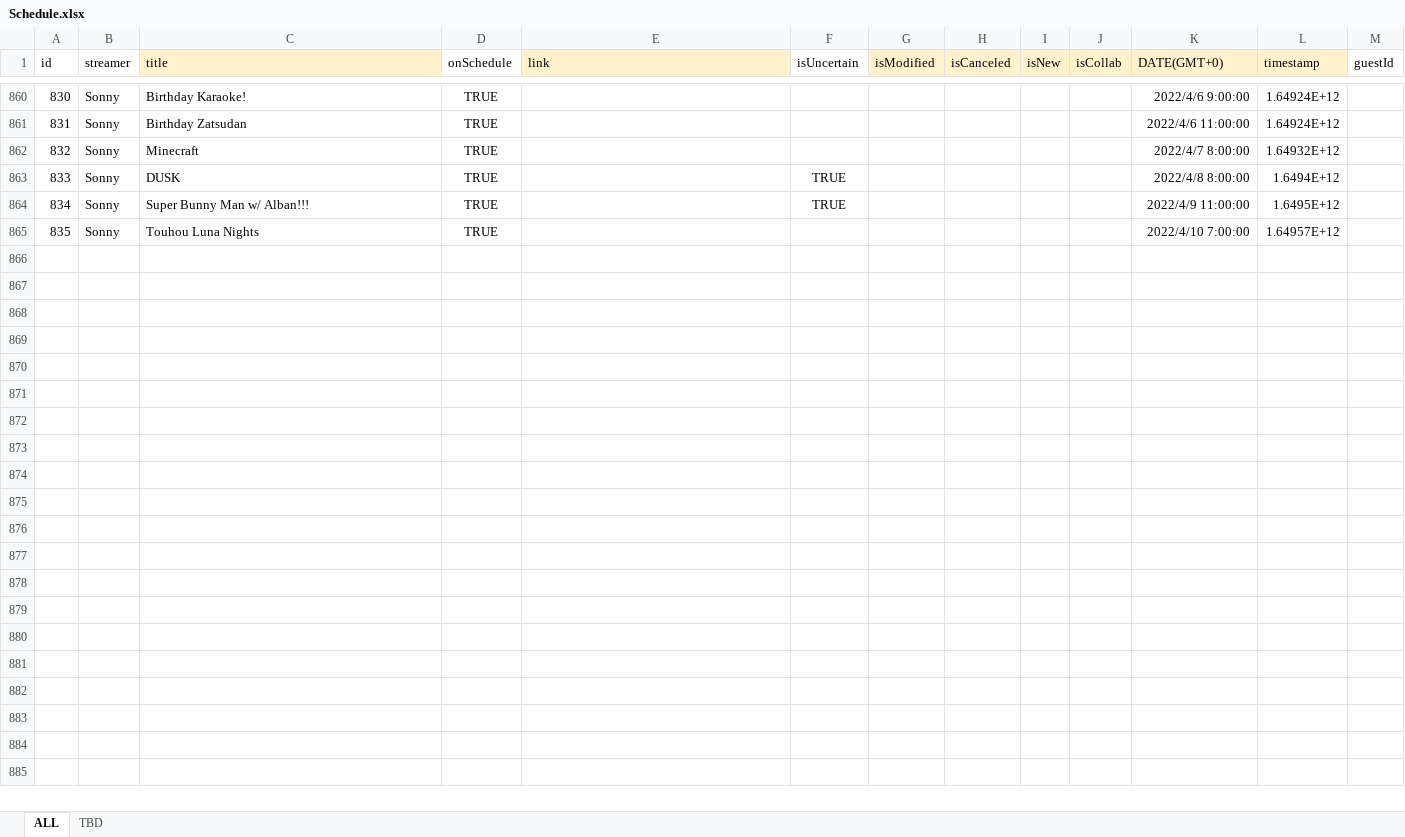
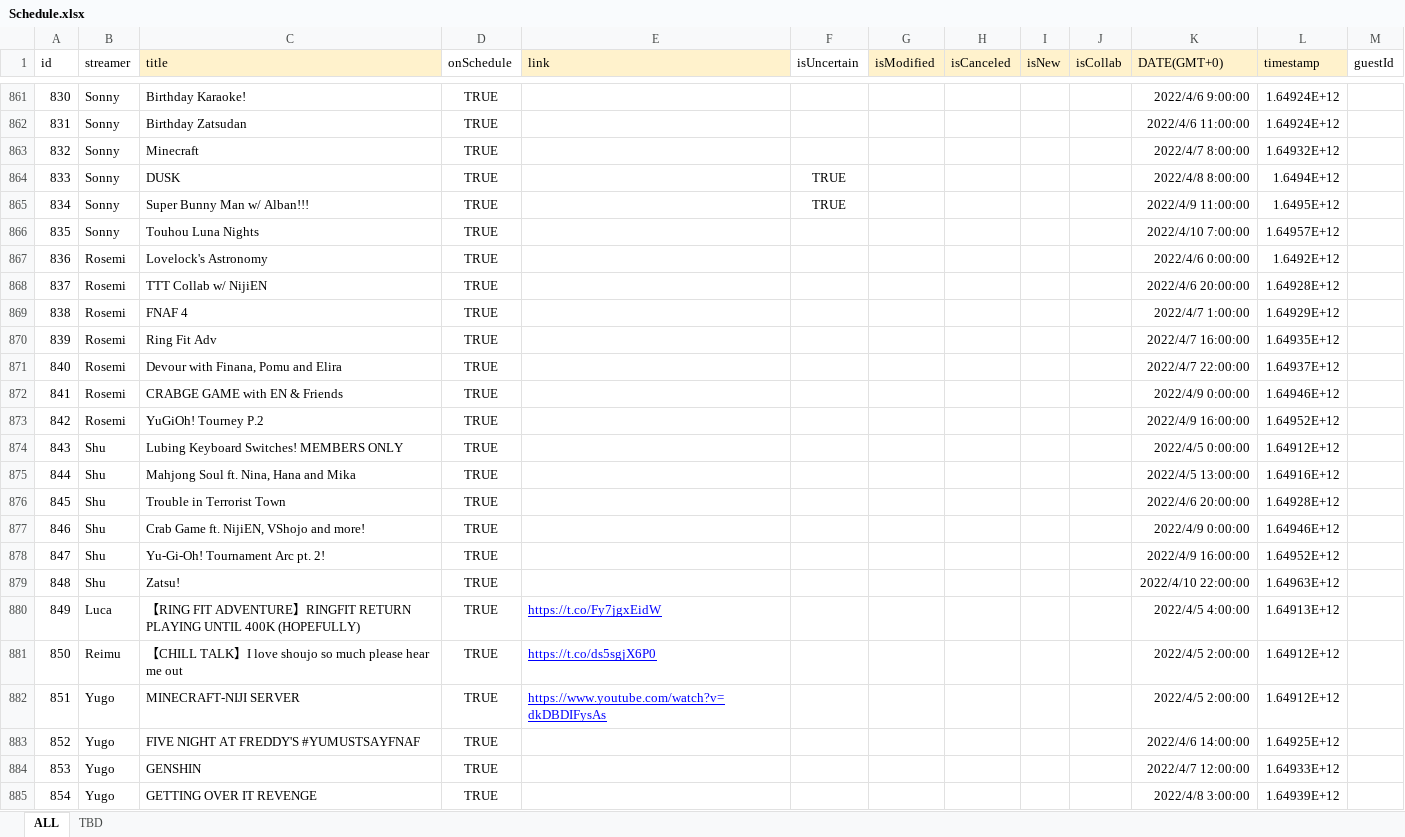
Before and after one commit to v4724/nijisanji-schedule, an Excel workbook: docs/assets/docs/Schedule.xlsx, sheet ALL, drawn as a sheet; only a part is shown, gaps mark what is left out; values as stored, in another font and other column widths than the file's, no borders; charts and pictures not drawn; the diff covers the shown part only; the diff names each change by its address in the sheet, - before the commit and + after, or states it on an @@ line.

Commit message:
update schedule

```diff
--- a/docs/assets/docs/Schedule.xlsx (sheet ALL)
+++ b/docs/assets/docs/Schedule.xlsx (sheet ALL)
+row 867: 836 | Rosemi | Lovelock's Astronomy | TRUE |  |  |  |  |  |  | 2022/4/6 0:00:00 | 1.6492E+12
+row 868: 837 | Rosemi | TTT Collab w/ NijiEN | TRUE |  |  |  |  |  |  | 2022/4/6 20:00:00 | 1.64928E+12
+row 869: 838 | Rosemi | FNAF 4 | TRUE |  |  |  |  |  |  | 2022/4/7 1:00:00 | 1.64929E+12
+row 870: 839 | Rosemi | Ring Fit Adv | TRUE |  |  |  |  |  |  | 2022/4/7 16:00:00 | 1.64935E+12
+row 871: 840 | Rosemi | Devour with Finana, Pomu and Elira | TRUE |  |  |  |  |  |  | 2022/4/7 22:00:00 | 1.64937E+12
+row 872: 841 | Rosemi | CRABGE GAME with EN & Friends | TRUE |  |  |  |  |  |  | 2022/4/9 0:00:00 | 1.64946E+12
+row 873: 842 | Rosemi | YuGiOh! Tourney P.2 | TRUE |  |  |  |  |  |  | 2022/4/9 16:00:00 | 1.64952E+12
+row 874: 843 | Shu | Lubing Keyboard Switches! MEMBERS ONLY | TRUE |  |  |  |  |  |  | 2022/4/5 0:00:00 | 1.64912E+12
+row 875: 844 | Shu | Mahjong Soul ft. Nina, Hana and Mika | TRUE |  |  |  |  |  |  | 2022/4/5 13:00:00 | 1.64916E+12
+row 876: 845 | Shu | Trouble in Terrorist Town | TRUE |  |  |  |  |  |  | 2022/4/6 20:00:00 | 1.64928E+12
+row 877: 846 | Shu | Crab Game ft. NijiEN, VShojo and more! | TRUE |  |  |  |  |  |  | 2022/4/9 0:00:00 | 1.64946E+12
+row 878: 847 | Shu | Yu-Gi-Oh! Tournament Arc pt. 2! | TRUE |  |  |  |  |  |  | 2022/4/9 16:00:00 | 1.64952E+12
+row 879: 848 | Shu | Zatsu! | TRUE |  |  |  |  |  |  | 2022/4/10 22:00:00 | 1.64963E+12
+row 880: 849 | Luca | 【RING FIT ADVENTURE】RINGFIT RETURN PLAYING UNTIL 400K (HOPEFULLY) | TRUE | https://t.co/Fy7jgxEidW |  |  |  |  |  | 2022/4/5 4:00:00 | 1.64913E+12
+row 881: 850 | Reimu | 【CHILL TALK】I love shoujo so much please hear me out | TRUE | https://t.co/ds5sgjX6P0 |  |  |  |  |  | 2022/4/5 2:00:00 | 1.64912E+12
+row 882: 851 | Yugo | MINECRAFT-NIJI SERVER | TRUE | https://www.youtube.com/watch?v=dkDBDIFysAs |  |  |  |  |  | 2022/4/5 2:00:00 | 1.64912E+12
+row 883: 852 | Yugo | FIVE NIGHT AT FREDDY'S #YUMUSTSAYFNAF | TRUE |  |  |  |  |  |  | 2022/4/6 14:00:00 | 1.64925E+12
+row 884: 853 | Yugo | GENSHIN | TRUE |  |  |  |  |  |  | 2022/4/7 12:00:00 | 1.64933E+12
+row 885: 854 | Yugo | GETTING OVER IT REVENGE | TRUE |  |  |  |  |  |  | 2022/4/8 3:00:00 | 1.64939E+12
```
Also changed, not shown: 29 added rows and 13 edited cells elsewhere in this sheet, sheet TBD, formulas that keep their value, src/assets/docs/Schedule.xlsx, 6 other files.
